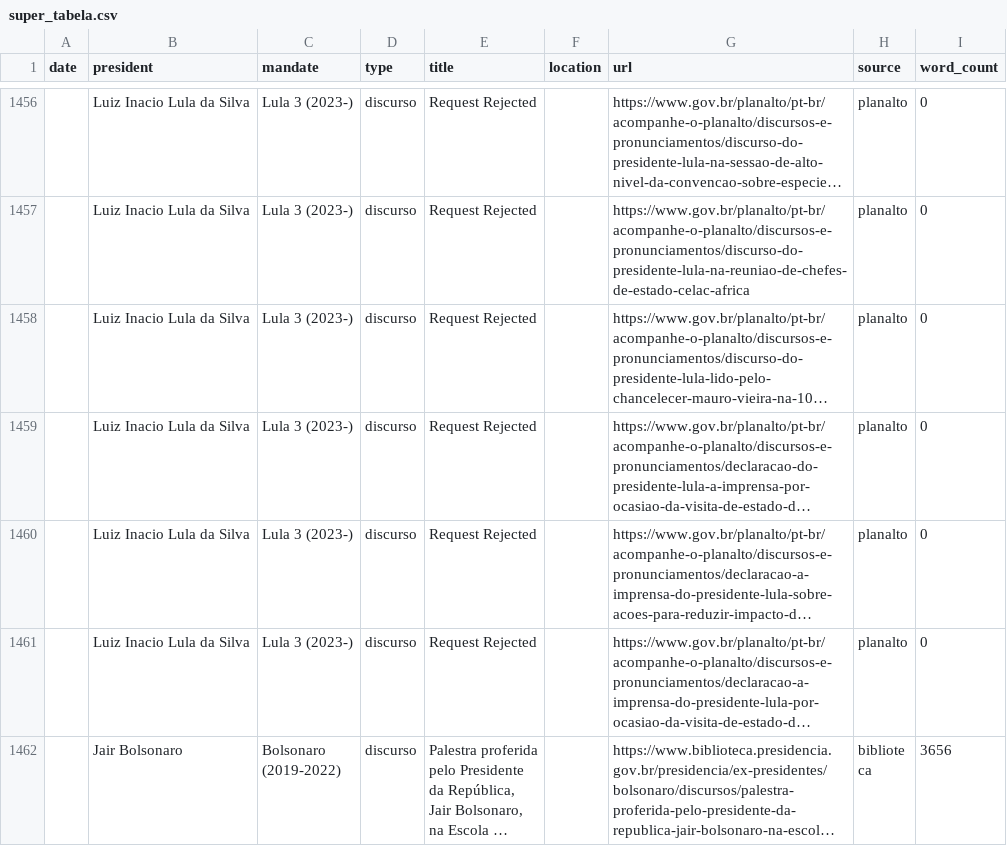
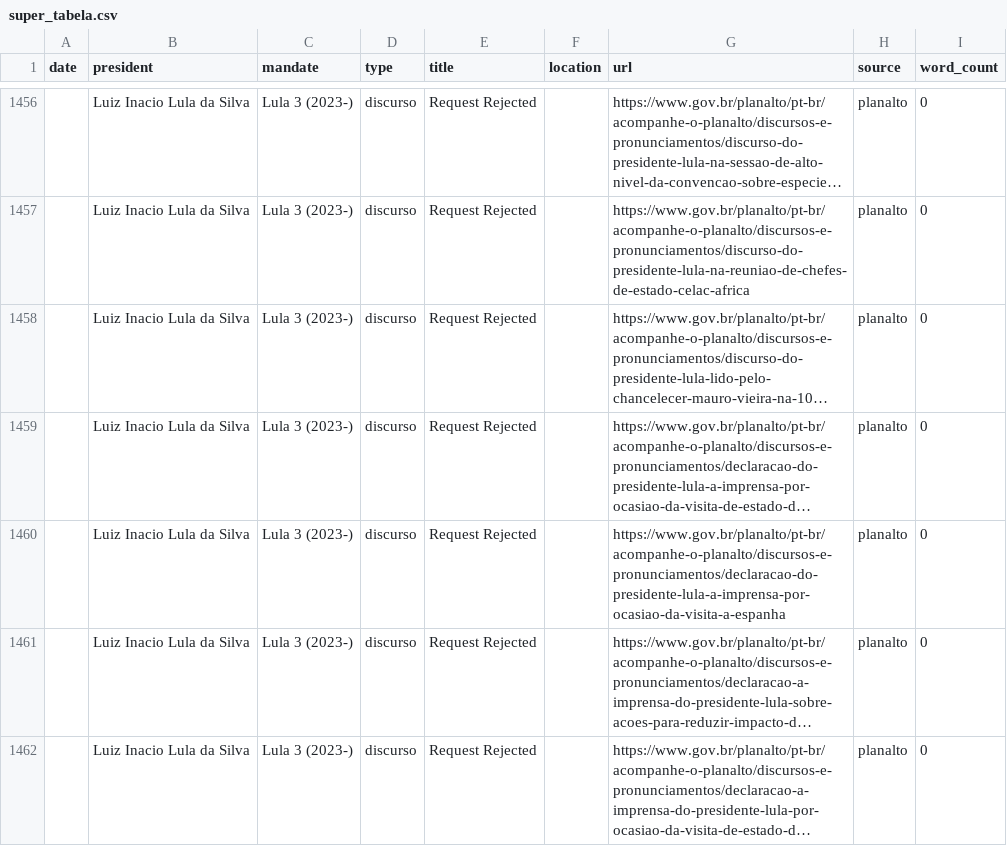
Before and after one commit to luizftoledo/luizftoledo.github.io, a CSV file: lulometro-dashboard/data/super_tabela.csv, drawn as a sheet; only a part is shown, gaps mark what is left out; the shorter side is filled out with more unchanged rows; long unchanged cells end in …; the diff names each change by its address in the sheet, - before the commit and + after, or states it on an @@ line.

```diff
--- a/lulometro-dashboard/data/super_tabela.csv
+++ b/lulometro-dashboard/data/super_tabela.csv
+row 1460:  | Luiz Inacio Lula da Silva | Lula 3 (2023-) | discurso | Request Rejected |  | https://www.gov.br/planalto/pt-br/acompanhe-o-planalto/discursos-e-pronunciamentos/declaracao-do-presidente-lula-a-imprensa-por-ocasiao-da-visita-a-espanha | planalto | 0
```
Also changed, not shown: 6 other files.
